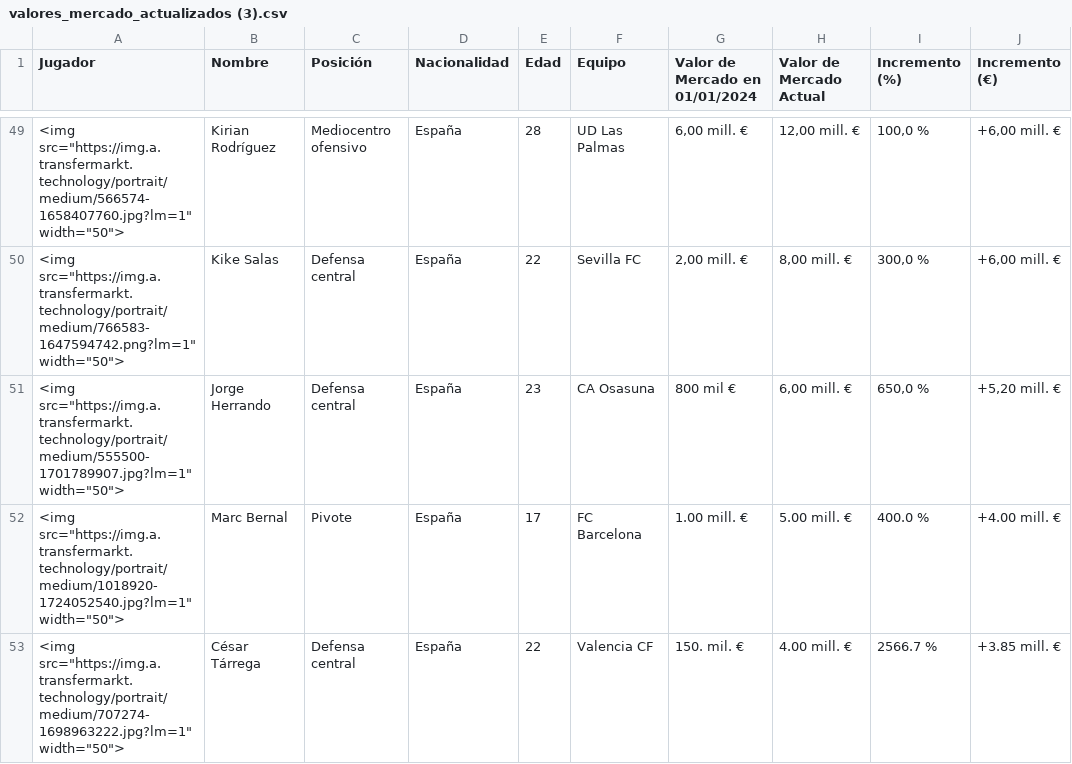
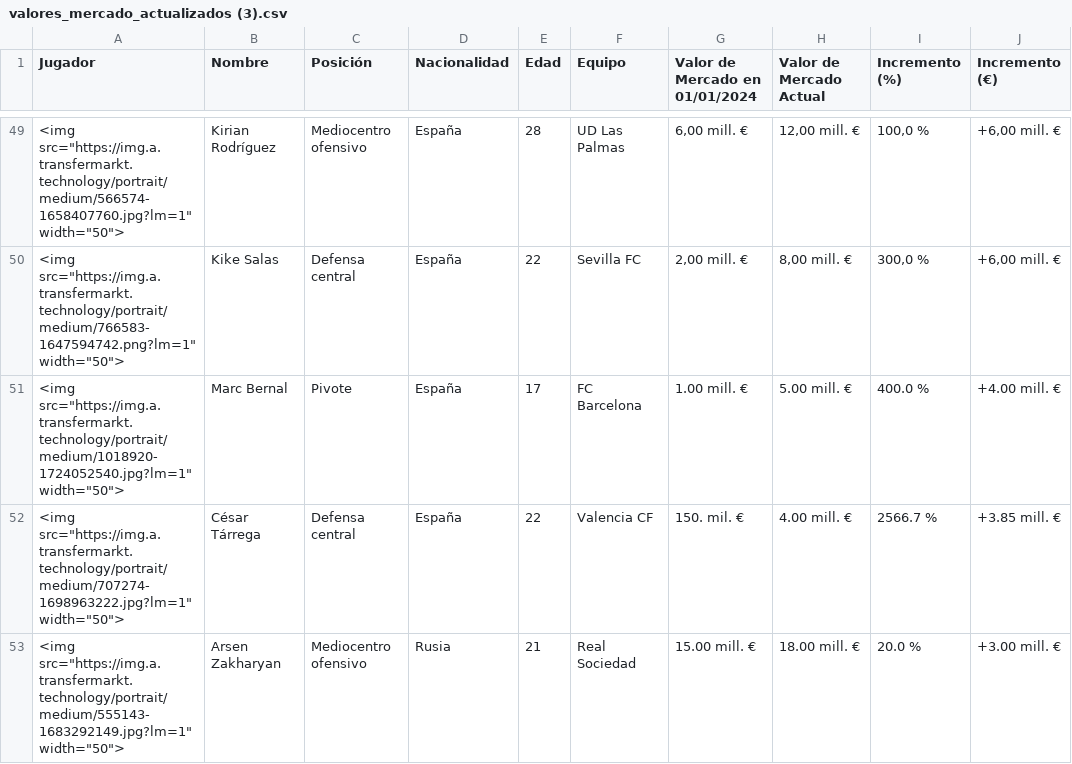
Before and after one commit to AndersonP444/PROYECTO-SIC-JAKDG, a CSV file: valores_mercado_actualizados (3).csv, drawn as a sheet; only a part is shown, gaps mark what is left out; the shorter side is filled out with more unchanged rows.

Commit message:
Actualización de datos tras eliminar una fila

```diff
--- a/valores_mercado_actualizados (3).csv
+++ b/valores_mercado_actualizados (3).csv
@@ -50,3 +50,2 @@ Jugador,Nombre,Posición,Nacionalidad,Edad,Equipo,Valor de Mercado en 01/01/2024
 "<img src=""https://img.a.transfermarkt.technology/portrait/medium/766583-1647594742.png?lm=1"" width=""50"">",Kike Salas,Defensa central,España,22,Sevilla FC,"2,00 mill. €","8,00 mill. €","300,0 %","+6,00 mill. €"
-"<img src=""https://img.a.transfermarkt.technology/portrait/medium/555500-1701789907.jpg?lm=1"" width=""50"">",Jorge Herrando,Defensa central,España,23,CA Osasuna,800 mil €,"6,00 mill. €","650,0 %","+5,20 mill. €"
 "<img src=""https://img.a.transfermarkt.technology/portrait/medium/1018920-1724052540.jpg?lm=1"" width=""50"">",Marc Bernal,Pivote,España,17,FC Barcelona,1.00 mill. €,5.00 mill. €,400.0 %,+4.00 mill. €
```
